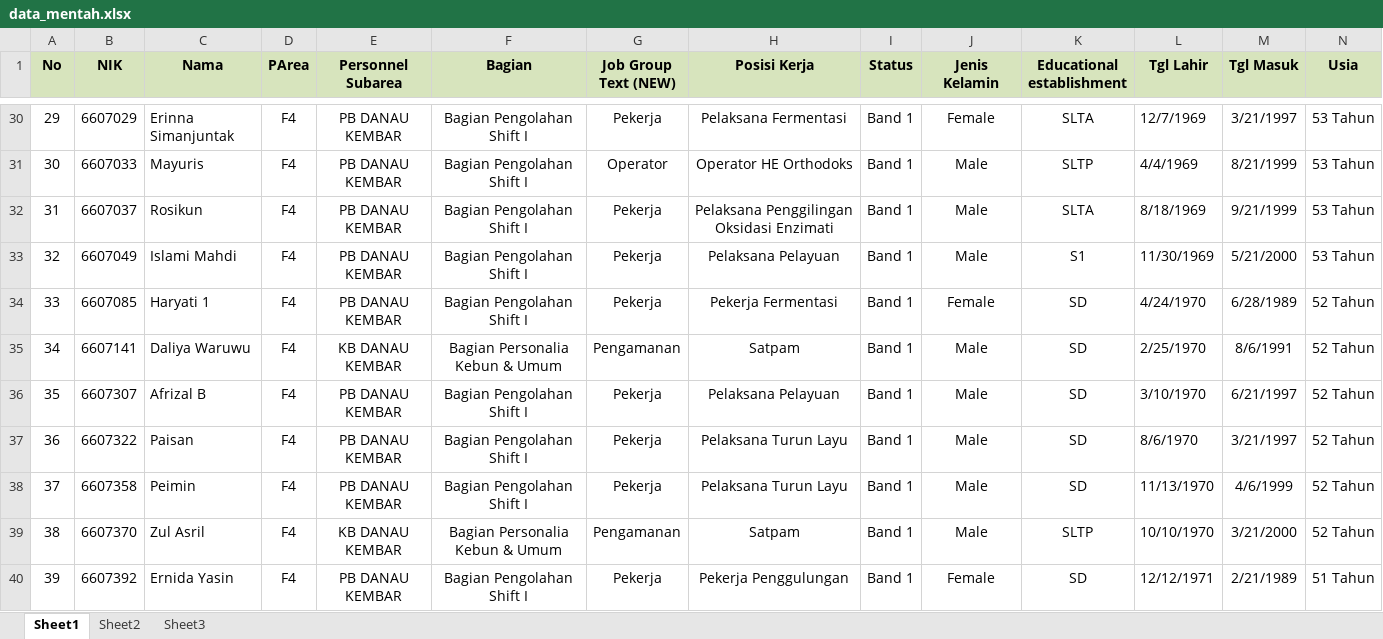
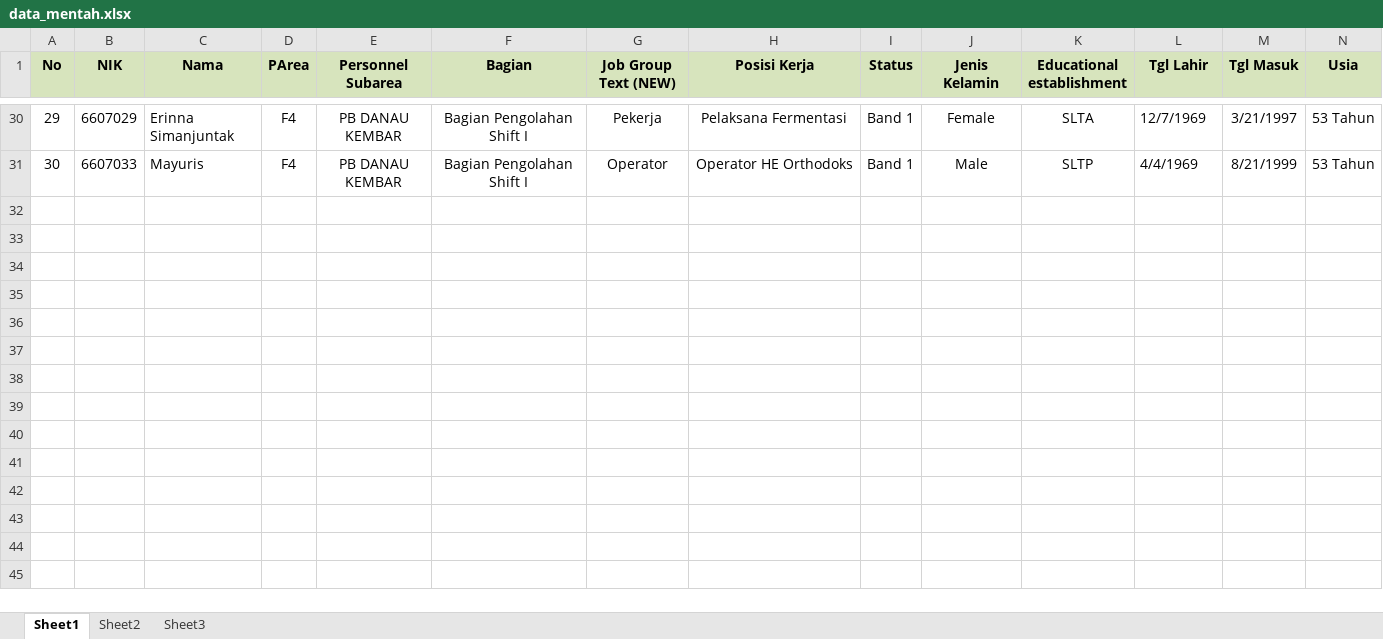
Before and after one commit to edosulai/Niken, an Excel workbook: data_mentah.xlsx, sheet Sheet1, drawn as a sheet; only a part is shown, gaps mark what is left out; values as stored, in another font and other column widths than the file's, no borders; rows hold the shown columns only; the diff covers the shown part only; the diff names each change by its address in the sheet, - before the commit and + after, or states it on an @@ line.

```diff
--- a/data_mentah.xlsx (sheet Sheet1)
+++ b/data_mentah.xlsx (sheet Sheet1)
-row 32: 31 | 6607037 | Rosikun | F4 | PB DANAU KEMBAR | Bagian Pengolahan Shift I | Pekerja | Pelaksana Penggilingan Oksidasi Enzimati | Band 1 | Male | SLTA | 8/18/1969 | 9/21/1999 | 53 Tahun
-row 33: 32 | 6607049 | Islami Mahdi | F4 | PB DANAU KEMBAR | Bagian Pengolahan Shift I | Pekerja | Pelaksana Pelayuan | Band 1 | Male | S1 | 11/30/1969 | 5/21/2000 | 53 Tahun
-row 34: 33 | 6607085 | Haryati 1 | F4 | PB DANAU KEMBAR | Bagian Pengolahan Shift I | Pekerja | Pekerja Fermentasi | Band 1 | Female | SD | 4/24/1970 | 6/28/1989 | 52 Tahun
-row 35: 34 | 6607141 | Daliya Waruwu | F4 | KB DANAU KEMBAR | Bagian Personalia Kebun & Umum | Pengamanan | Satpam | Band 1 | Male | SD | 2/25/1970 | 8/6/1991 | 52 Tahun
-row 36: 35 | 6607307 | Afrizal B | F4 | PB DANAU KEMBAR | Bagian Pengolahan Shift I | Pekerja | Pelaksana Pelayuan | Band 1 | Male | SD | 3/10/1970 | 6/21/1997 | 52 Tahun
-row 37: 36 | 6607322 | Paisan | F4 | PB DANAU KEMBAR | Bagian Pengolahan Shift I | Pekerja | Pelaksana Turun Layu | Band 1 | Male | SD | 8/6/1970 | 3/21/1997 | 52 Tahun
-row 38: 37 | 6607358 | Peimin | F4 | PB DANAU KEMBAR | Bagian Pengolahan Shift I | Pekerja | Pelaksana Turun Layu | Band 1 | Male | SD | 11/13/1970 | 4/6/1999 | 52 Tahun
-row 39: 38 | 6607370 | Zul Asril | F4 | KB DANAU KEMBAR | Bagian Personalia Kebun & Umum | Pengamanan | Satpam | Band 1 | Male | SLTP | 10/10/1970 | 3/21/2000 | 52 Tahun
-row 40: 39 | 6607392 | Ernida Yasin | F4 | PB DANAU KEMBAR | Bagian Pengolahan Shift I | Pekerja | Pekerja Penggulungan | Band 1 | Female | SD | 12/12/1971 | 2/21/1989 | 51 Tahun
```
Also changed, not shown: 73 removed rows elsewhere in this sheet, 7 other files.
